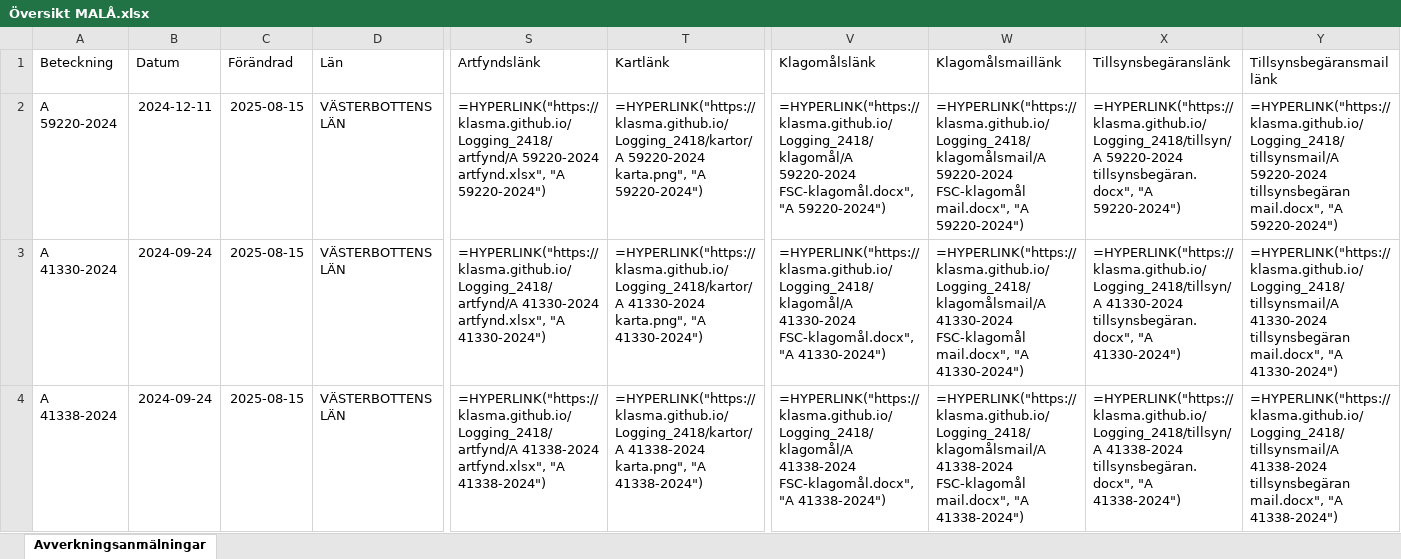
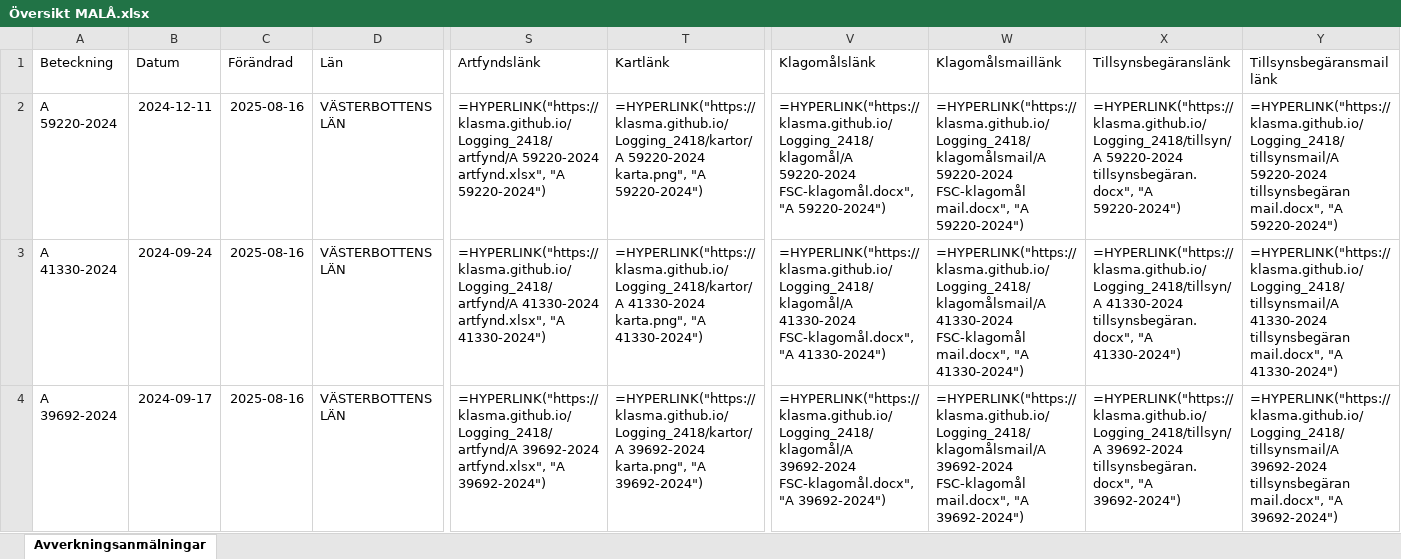
Before and after one commit to klasma/Logging_2418, an Excel workbook: Översikt MALÅ.xlsx, sheet Avverkningsanmälningar, drawn as a sheet; only a part is shown, gaps mark what is left out; values as stored, in another font and other column widths than the file's, no borders; formulas without a stored value are shown as written; the diff covers the shown part only; the diff names each change by its address in the sheet, - before the commit and + after, or states it on an @@ line.

```diff
--- a/Översikt MALÅ.xlsx (sheet Avverkningsanmälningar)
+++ b/Översikt MALÅ.xlsx (sheet Avverkningsanmälningar)
-C2:C4 (Förändrad): 2025-08-15
+C2:C4 (Förändrad): 2025-08-16
-A4 (Beteckning): A 41338-2024
+A4 (Beteckning): A 39692-2024
-B4 (Datum): 2024-09-24
+B4 (Datum): 2024-09-17
-S4 (Artfyndslänk): =HYPERLINK("https://klasma.github.io/Logging_2418/artfynd/A 41338-2024 artfynd.xlsx", "A 41338-2024")
+S4 (Artfyndslänk): =HYPERLINK("https://klasma.github.io/Logging_2418/artfynd/A 39692-2024 artfynd.xlsx", "A 39692-2024")
-T4 (Kartlänk): =HYPERLINK("https://klasma.github.io/Logging_2418/kartor/A 41338-2024 karta.png", "A 41338-2024")
+T4 (Kartlänk): =HYPERLINK("https://klasma.github.io/Logging_2418/kartor/A 39692-2024 karta.png", "A 39692-2024")
-V4 (Klagomålslänk): =HYPERLINK("https://klasma.github.io/Logging_2418/klagomål/A 41338-2024 FSC-klagomål.docx", "A 41338-2024")
+V4 (Klagomålslänk): =HYPERLINK("https://klasma.github.io/Logging_2418/klagomål/A 39692-2024 FSC-klagomål.docx", "A 39692-2024")
-W4 (Klagomålsmaillänk): =HYPERLINK("https://klasma.github.io/Logging_2418/klagomålsmail/A 41338-2024 FSC-klagomål mail.docx", "A 41338-2024")
+W4 (Klagomålsmaillänk): =HYPERLINK("https://klasma.github.io/Logging_2418/klagomålsmail/A 39692-2024 FSC-klagomål mail.docx", "A 39692-2024")
-X4 (Tillsynsbegäranslänk): =HYPERLINK("https://klasma.github.io/Logging_2418/tillsyn/A 41338-2024 tillsynsbegäran.docx", "A 41338-2024")
+X4 (Tillsynsbegäranslänk): =HYPERLINK("https://klasma.github.io/Logging_2418/tillsyn/A 39692-2024 tillsynsbegäran.docx", "A 39692-2024")
-Y4 (Tillsynsbegäransmaillänk): =HYPERLINK("https://klasma.github.io/Logging_2418/tillsynsmail/A 41338-2024 tillsynsbegäran mail.docx", "A 41338-2024")
+Y4 (Tillsynsbegäransmaillänk): =HYPERLINK("https://klasma.github.io/Logging_2418/tillsynsmail/A 39692-2024 tillsynsbegäran mail.docx", "A 39692-2024")
```
Also changed, not shown: 1466 edited cells elsewhere in this sheet, artfynd/A 39692-2024 artfynd.xlsx, artfynd/A 41330-2024 artfynd.xlsx, 49 other files.
